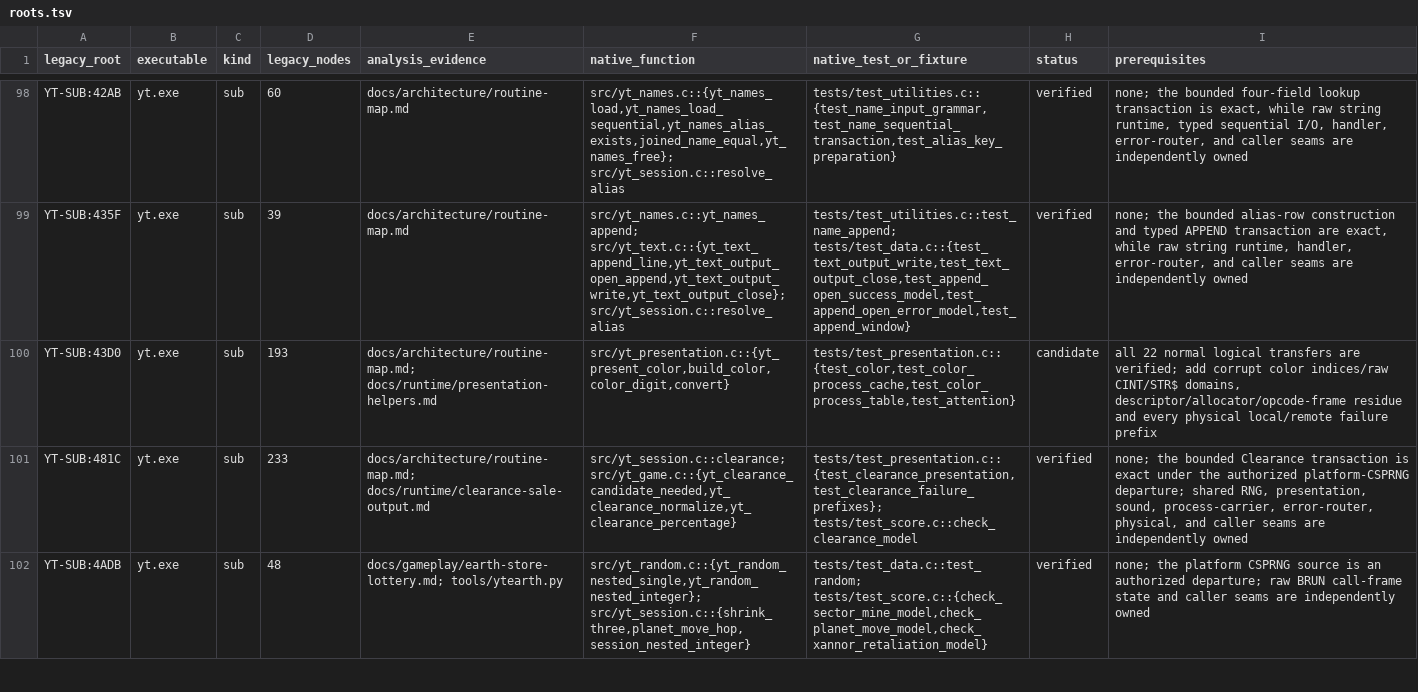
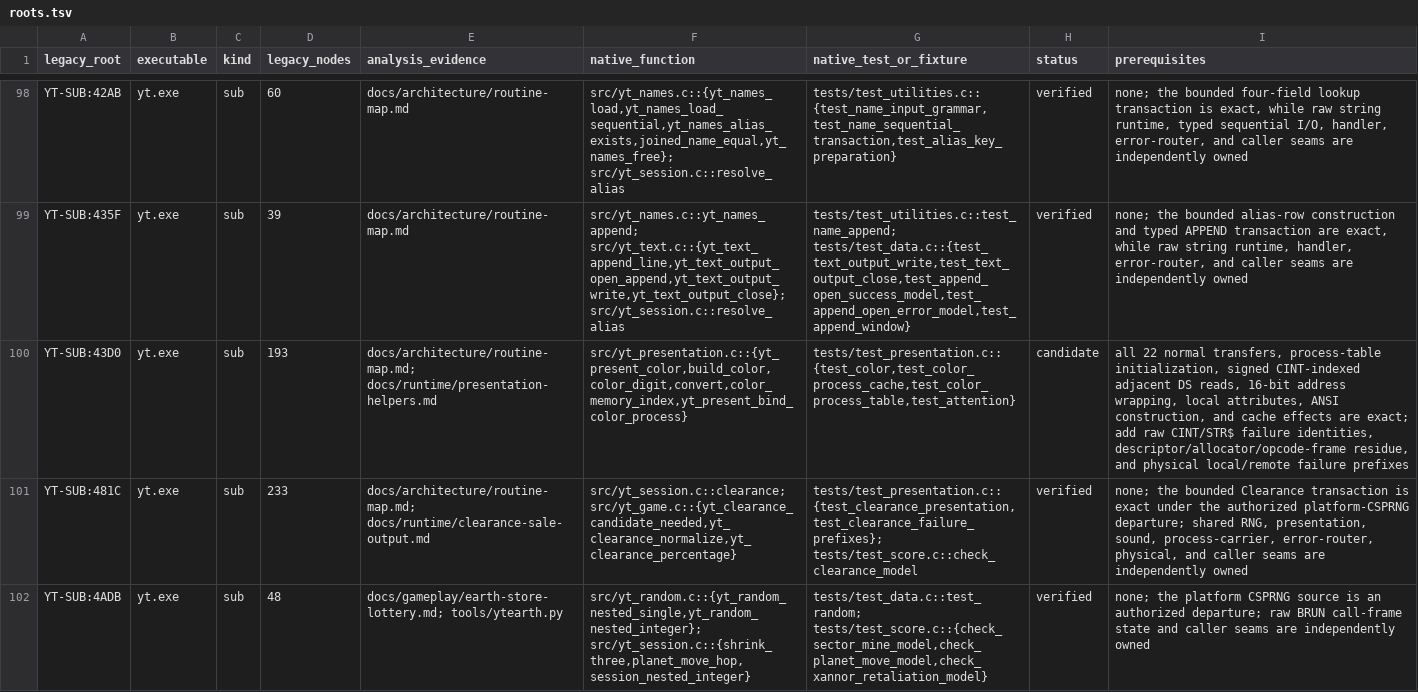
Before and after one commit to RealDeuce/yt, a TSV file: implementation-coverage/roots.tsv, drawn as a sheet; only a part is shown, gaps mark what is left out; the diff names each change by its address in the sheet, - before the commit and + after, or states it on an @@ line.

Commit message:
Honor wrapped color table indices

```diff
--- a/implementation-coverage/roots.tsv
+++ b/implementation-coverage/roots.tsv
-F100 (native_function): src/yt_presentation.c::{yt_present_color,build_color,color_digit,convert}
+F100 (native_function): src/yt_presentation.c::{yt_present_color,build_color,color_digit,convert,color_memory_index,yt_present_bind_color_process}
-I100 (prerequisites): …22 normal logical transfers are verified; add corrupt color indices/raw CINT/STR$ domains, descriptor/allocator/opcode-frame residue and every physical local/remote failure prefix
+I100 (prerequisites): …22 normal transfers, process-table initialization, signed CINT-indexed adjacent DS reads, 16-bit address wrapping, local attributes, ANSI construction, and cache effects are exact; add raw CINT/STR$ failure identities, descriptor/allocator/opcode-frame residue, and physical local/remote failure prefixes
```
Also changed, not shown: 5 other files.
